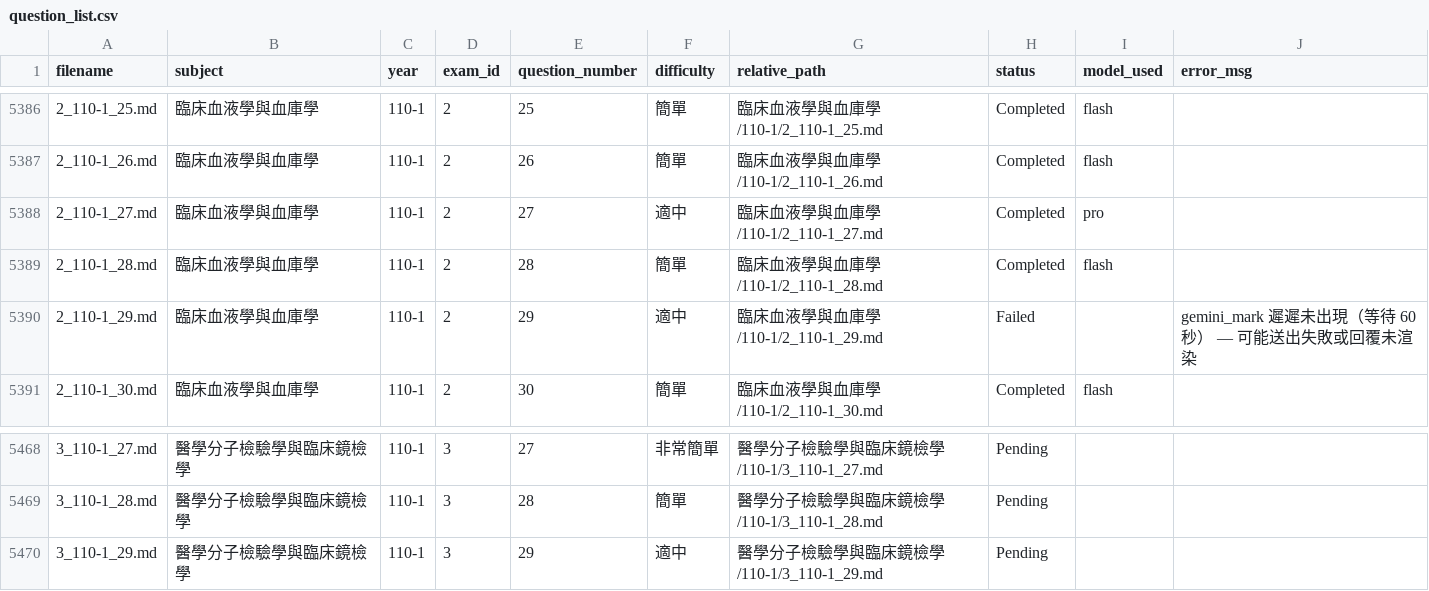
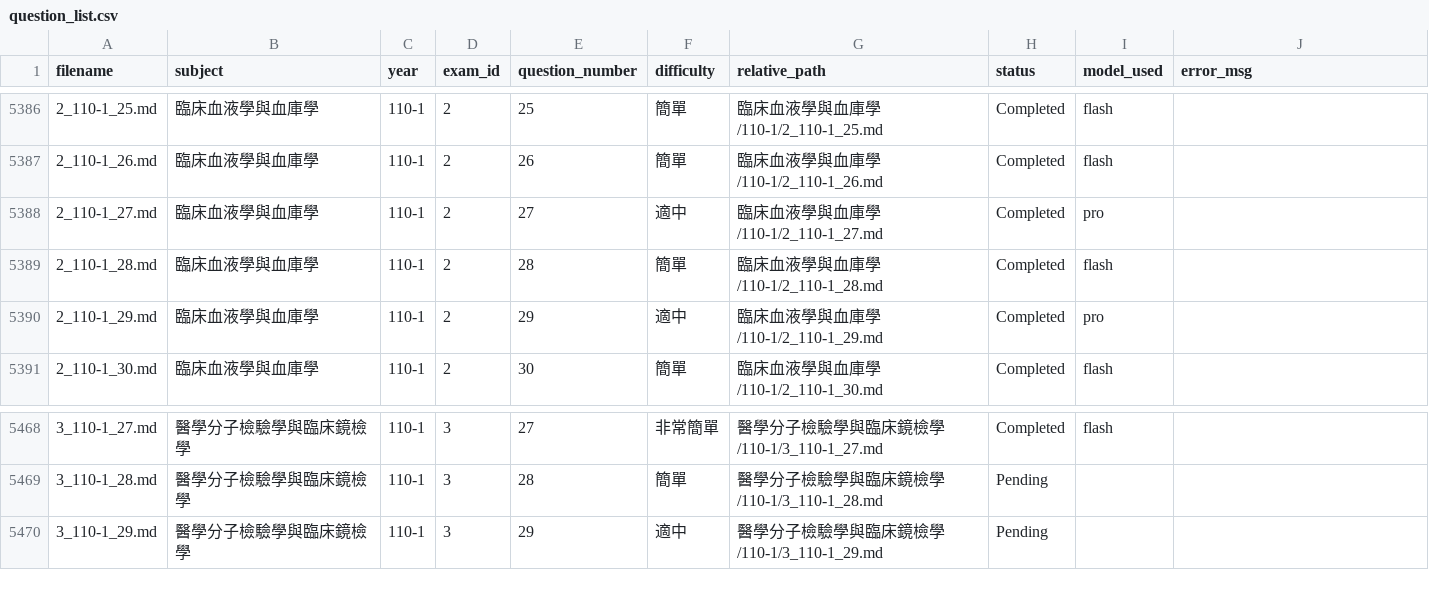
Before and after one commit to CNH3148/MT_mdPAGES, a CSV file: data_MD/data_MD_q_expl_update/question_list.csv, drawn as a sheet; only a part is shown, gaps mark what is left out; the diff covers the shown part only.

Commit message:
auto: 02 script periodic save (2026-07-25 16:33, 29 done, 0 failed)

```diff
--- a/data_MD/data_MD_q_expl_update/question_list.csv
+++ b/data_MD/data_MD_q_expl_update/question_list.csv
@@ -5389,3 +5389,3 @@
 2_110-1_28.md,臨床血液學與血庫學,110-1,2,28,簡單,臨床血液學與血庫學/110-1/2_110-1_28.md,Completed,flash,
-2_110-1_29.md,臨床血液學與血庫學,110-1,2,29,適中,臨床血液學與血庫學/110-1/2_110-1_29.md,Failed,,gemini_mark 遲遲未出現（等待 60 秒） — 可能送出失敗或回覆未渲染
+2_110-1_29.md,臨床血液學與血庫學,110-1,2,29,適中,臨床血液學與血庫學/110-1/2_110-1_29.md,Completed,pro,
 2_110-1_30.md,臨床血液學與血庫學,110-1,2,30,簡單,臨床血液學與血庫學/110-1/2_110-1_30.md,Completed,flash,
@@ -5468,2 +5468,2 @@
-3_110-1_27.md,醫學分子檢驗學與臨床鏡檢學,110-1,3,27,非常簡單,醫學分子檢驗學與臨床鏡檢學/110-1/3_110-1_27.md,Pending,,
+3_110-1_27.md,醫學分子檢驗學與臨床鏡檢學,110-1,3,27,非常簡單,醫學分子檢驗學與臨床鏡檢學/110-1/3_110-1_27.md,Completed,flash,
 3_110-1_28.md,醫學分子檢驗學與臨床鏡檢學,110-1,3,28,簡單,醫學分子檢驗學與臨床鏡檢學/110-1/3_110-1_28.md,Pending,,
```
Also changed, not shown: 54 edited cells elsewhere in this file, 29 other files.
